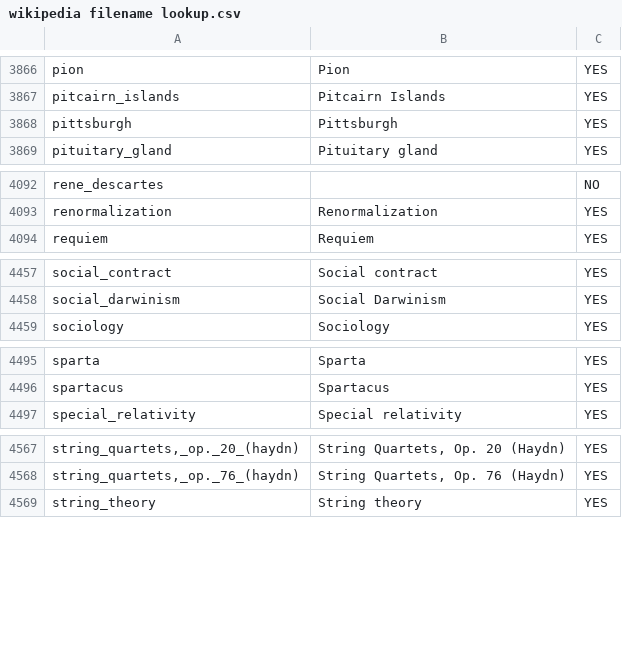
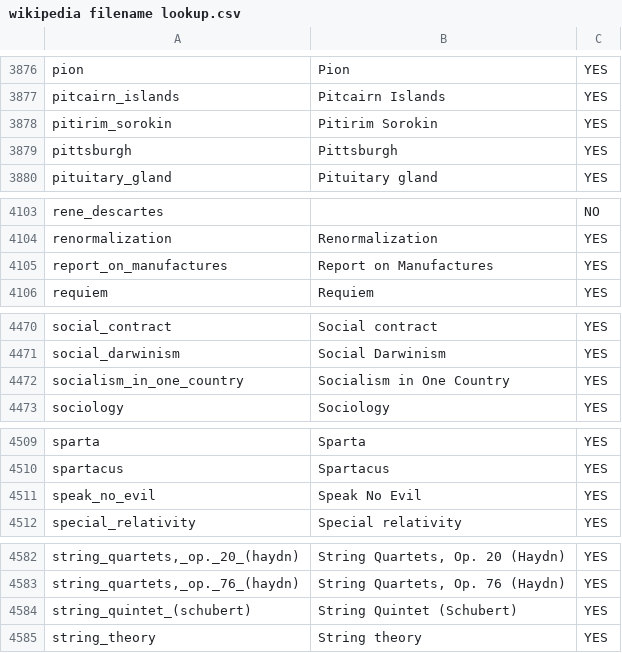
Before and after one commit to anassalamah/nlp-project, a CSV file: wikipeida pages/wikipedia filename lookup.csv, drawn as a sheet; only a part is shown, gaps mark what is left out; the diff covers the shown part only; the diff names each change by its address in the sheet, - before the commit and + after, or states it on an @@ line.

```diff
--- a/wikipeida pages/wikipedia filename lookup.csv
+++ b/wikipeida pages/wikipedia filename lookup.csv
+row 3878: pitirim_sorokin | Pitirim Sorokin | YES
+row 4105: report_on_manufactures | Report on Manufactures | YES
+row 4472: socialism_in_one_country | Socialism in One Country | YES
+row 4511: speak_no_evil | Speak No Evil | YES
+row 4584: string_quintet_(schubert) | String Quintet (Schubert) | YES
```
Also changed, not shown: 14 added rows and 1 moved row elsewhere in this file, csv/wiki_links.csv, wikipedia links/wiki_links.csv, 29 other files.
